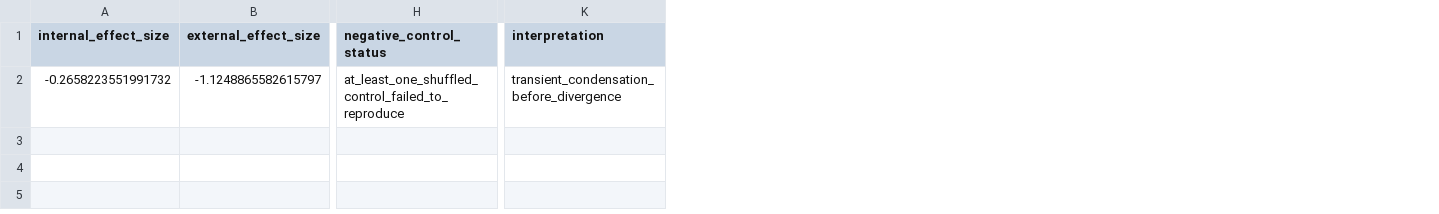
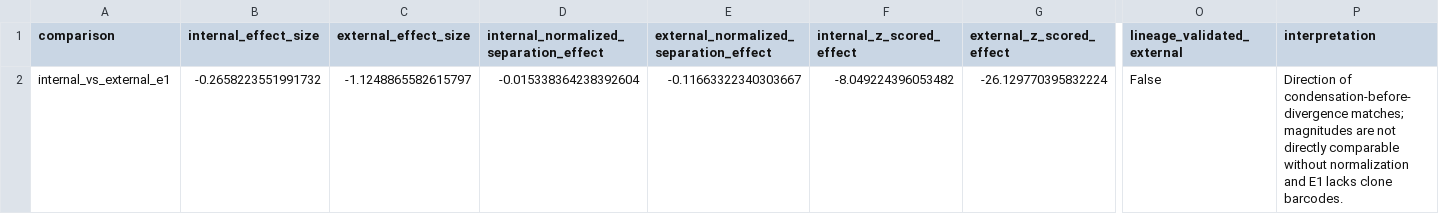
Before and after one commit to PeiXiangWang/devvcell_virtual_cell, a CSV file: tables/internal_external_branch_nucleation_comparison.csv, drawn as a sheet; only a part is shown, gaps mark what is left out; removed rows and columns are numbered as before the commit, all else as after; the diff names each change by its address in the sheet, - before the commit and + after, or states it on an @@ line.

Commit message:
Complete external and lineage-readiness validation package

```diff
--- a/tables/internal_external_branch_nucleation_comparison.csv
+++ b/tables/internal_external_branch_nucleation_comparison.csv
+column A (comparison), row 2: internal_vs_external_e1
+column D, rows 1-2: internal_normalized_separation_effect | -0.015338364238392604
+column E, rows 1-2: external_normalized_separation_effect | -0.11663322340303667
+column F (internal_z_scored_effect), row 2: -8.049224396053482
+column G (external_z_scored_effect), row 2: -26.129770395832224
-column H (negative_control_status), row 2: at_least_one_shuffled_control_failed_to_reproduce
+column O (lineage_validated_external), row 2: False
-P2 (interpretation): transient_condensation_before_divergence
+P2 (interpretation): Direction of condensation-before-divergence matches; magnitudes are not directly comparable without normalization and E1 lacks clone barcodes.
```
Also changed, not shown: 49 other files.
